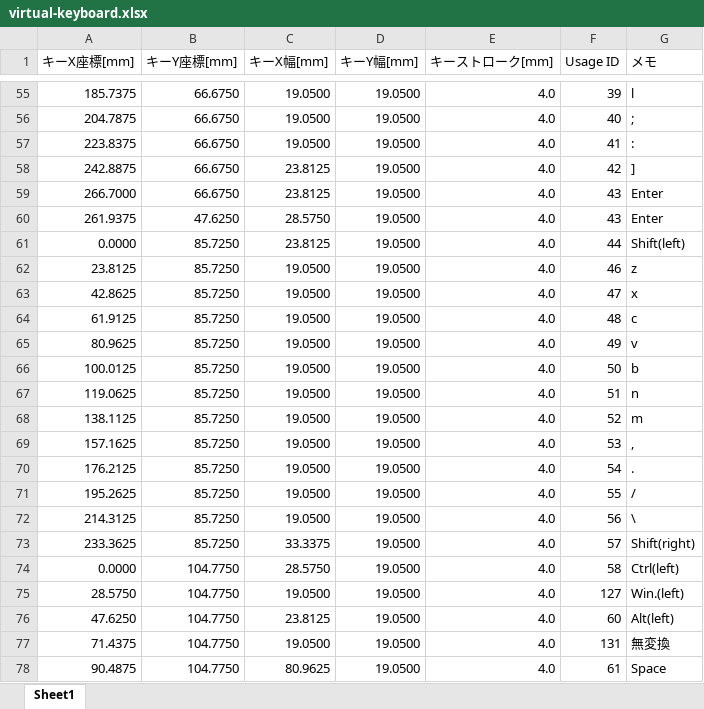
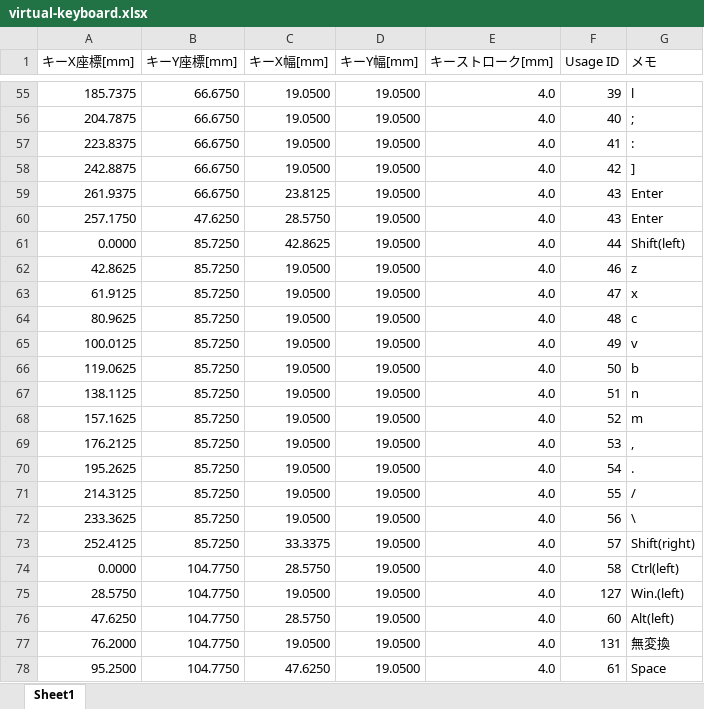
Before and after one commit to usagi/virtual-keyboard-prototype-1, an Excel workbook: virtual-keyboard.xlsx, sheet Sheet1, drawn as a sheet; only a part is shown, gaps mark what is left out; values as stored, in another font and other column widths than the file's, no borders; removed rows and columns are numbered as before the commit, all else as after; the diff covers the shown part only; the diff names each change by its address in the sheet, - before the commit and + after, or states it on an @@ line.

```diff
--- a/virtual-keyboard.xlsx (sheet Sheet1)
+++ b/virtual-keyboard.xlsx (sheet Sheet1)
-C58 (キーX幅[mm]): 23.8125
+C58 (キーX幅[mm]): 19.0500
-A59 (キーX座標[mm]): 266.7000
+A59 (キーX座標[mm]): 261.9375
-A60 (キーX座標[mm]): 261.9375
+A60 (キーX座標[mm]): 257.1750
-C61 (キーX幅[mm]): 23.8125
+C61 (キーX幅[mm]): 42.8625
-row 62: 23.8125 | 85.7250 | 19.0500 | 19.0500 | 4.0 | 46 | z
-F62 (Usage ID): 47
+F62 (Usage ID): 46
-G62 (メモ): x
+G62 (メモ): z
-F63 (Usage ID): 48
+F63 (Usage ID): 47
-G63 (メモ): c
+G63 (メモ): x
-F64 (Usage ID): 49
+F64 (Usage ID): 48
-G64 (メモ): v
+G64 (メモ): c
-F65 (Usage ID): 50
+F65 (Usage ID): 49
-G65 (メモ): b
+G65 (メモ): v
-F66 (Usage ID): 51
+F66 (Usage ID): 50
-G66 (メモ): n
+G66 (メモ): b
-F67 (Usage ID): 52
+F67 (Usage ID): 51
-G67 (メモ): m
+G67 (メモ): n
-F68 (Usage ID): 53
+F68 (Usage ID): 52
-G68 (メモ): ,
+G68 (メモ): m
-F69 (Usage ID): 54
+F69 (Usage ID): 53
-G69 (メモ): .
+G69 (メモ): ,
-F70 (Usage ID): 55
+F70 (Usage ID): 54
-G70 (メモ): /
+G70 (メモ): .
-F71 (Usage ID): 56
+F71 (Usage ID): 55
-G71 (メモ): \
+G71 (メモ): /
+row 72: 233.3625 | 85.7250 | 19.0500 | 19.0500 | 4.0 | 56 | \
-A73 (キーX座標[mm]): 233.3625
+A73 (キーX座標[mm]): 252.4125
-C76 (キーX幅[mm]): 23.8125
+C76 (キーX幅[mm]): 28.5750
-A77 (キーX座標[mm]): 71.4375
+A77 (キーX座標[mm]): 76.2000
-A78 (キーX座標[mm]): 90.4875
+A78 (キーX座標[mm]): 95.2500
-C78 (キーX幅[mm]): 80.9625
+C78 (キーX幅[mm]): 47.6250
```
Also changed, not shown: 47 edited cells elsewhere in this sheet, formulas that keep their value, 1 other file.
